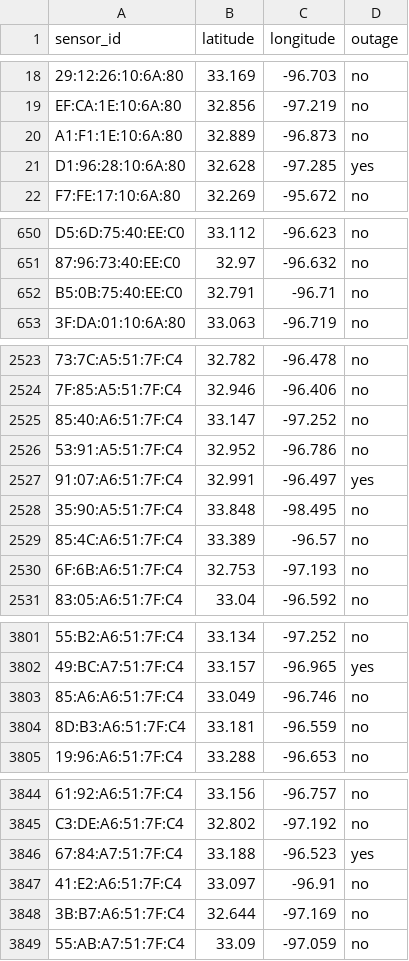
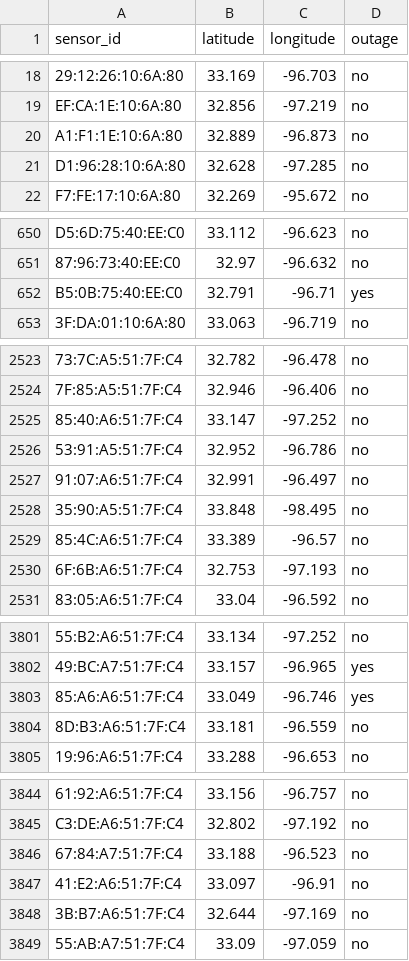
Before and after one commit to DallasMorningNews/analysis_whisker-outage, a CSV file: parsed.csv, drawn as a sheet; only a part is shown, gaps mark what is left out; the diff covers the shown part only; the diff names each change by its address in the sheet, - before the commit and + after, or states it on an @@ line.

```diff
--- a/parsed.csv
+++ b/parsed.csv
-D21 (outage): yes
+D21 (outage): no
-D652 (outage): no
+D652 (outage): yes
-D2527 (outage): yes
+D2527 (outage): no
-D3803 (outage): no
+D3803 (outage): yes
-D3846 (outage): yes
+D3846 (outage): no
```
Also changed, not shown: 39 edited cells elsewhere in this file.
